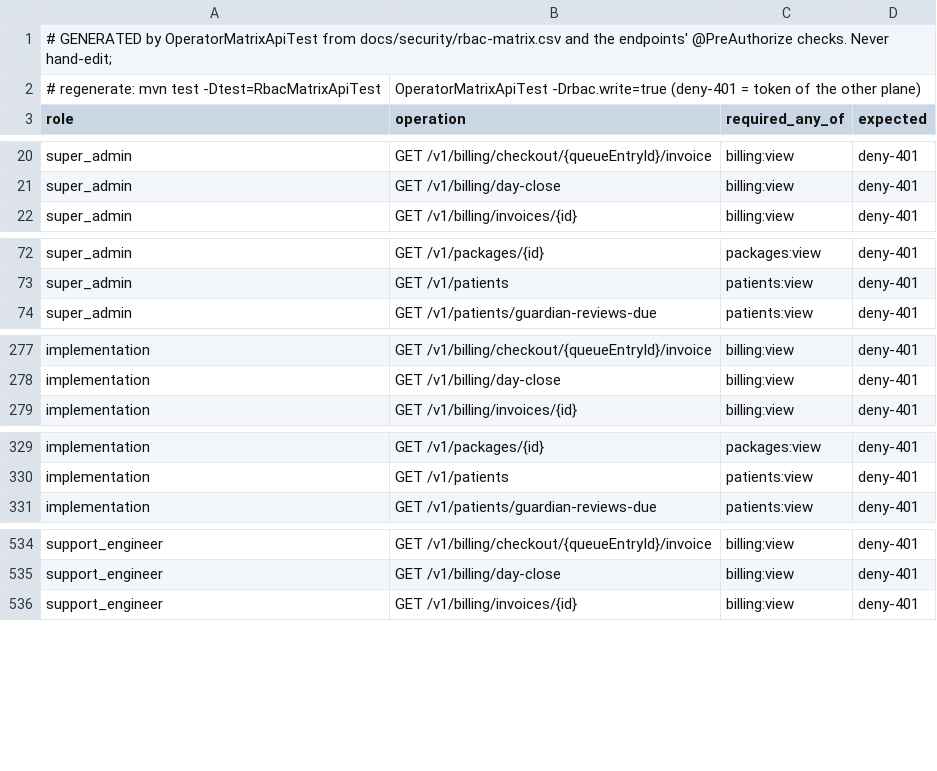
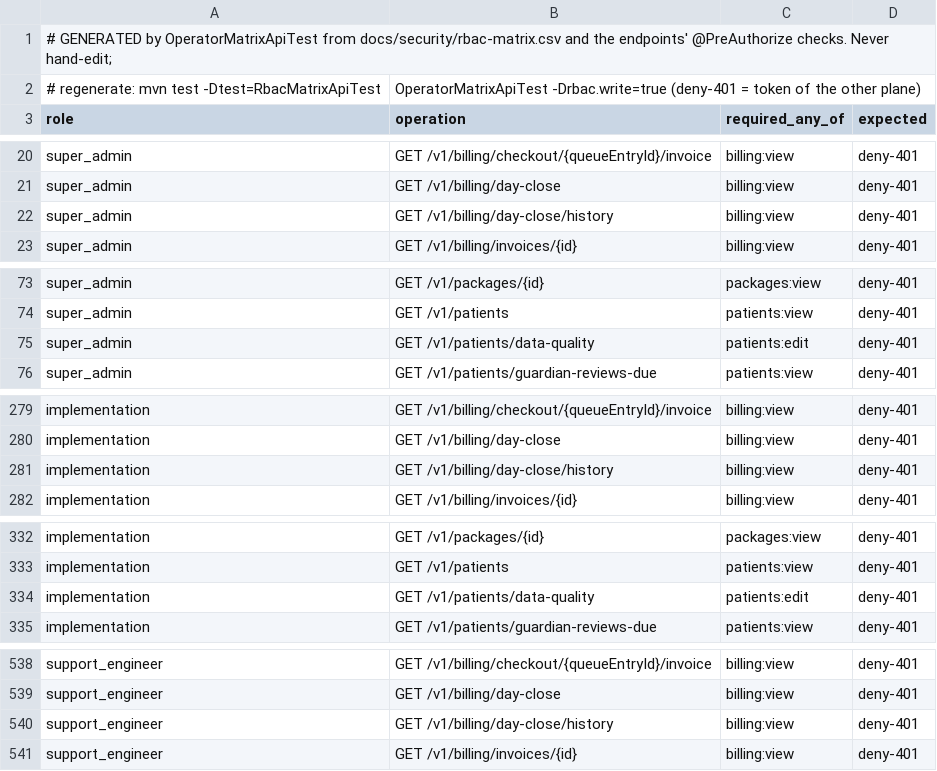
Before and after one commit to silpachandran08-web/Nabd, a CSV file: docs/security/rbac-generated-operator.csv, drawn as a sheet; only a part is shown, gaps mark what is left out; the diff covers the shown part only; the diff names each change by its address in the sheet, - before the commit and + after, or states it on an @@ line.

```diff
--- a/docs/security/rbac-generated-operator.csv
+++ b/docs/security/rbac-generated-operator.csv
+row 22: super_admin | GET /v1/billing/day-close/history | billing:view | deny-401
+row 75: super_admin | GET /v1/patients/data-quality | patients:edit | deny-401
+row 281: implementation | GET /v1/billing/day-close/history | billing:view | deny-401
+row 334: implementation | GET /v1/patients/data-quality | patients:edit | deny-401
+row 540: support_engineer | GET /v1/billing/day-close/history | billing:view | deny-401
```
Also changed, not shown: 9 added rows elsewhere in this file, docs/security/rbac-generated-clinic.csv, 6 other files.
